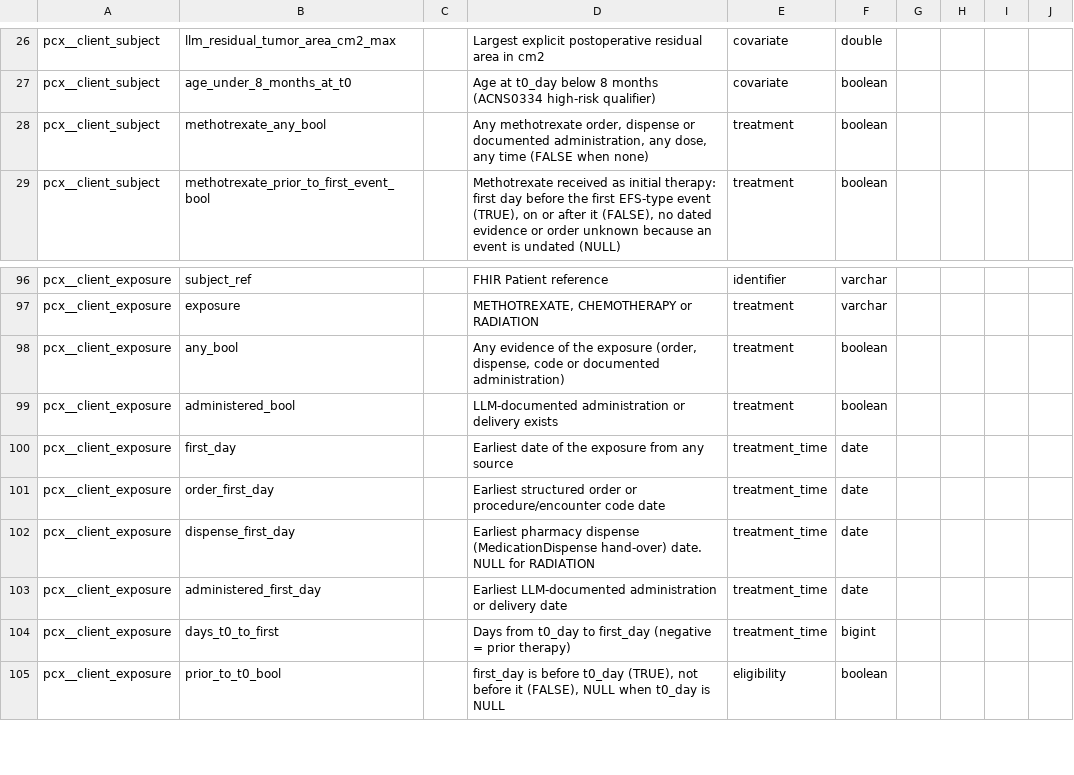
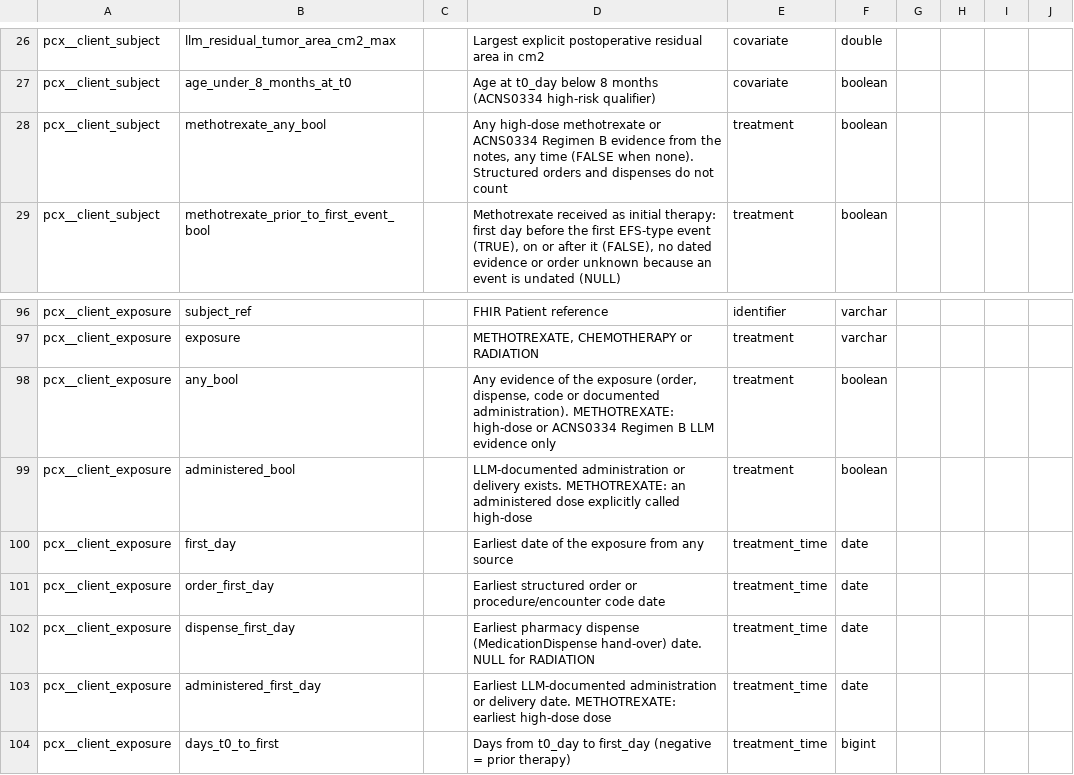
Before and after one commit to smart-on-fhir/cumulus-library-pcx, a CSV file: spreadsheet/client_dictionary.csv, drawn as a sheet; only a part is shown, gaps mark what is left out; the shorter side is filled out with more unchanged rows.

```diff
--- a/spreadsheet/client_dictionary.csv
+++ b/spreadsheet/client_dictionary.csv
@@ -27,3 +27,3 @@ pcx__client_subject,llm_residual_tumor_area_cm2_max,,Largest explicit postoperat
 pcx__client_subject,age_under_8_months_at_t0,,Age at t0_day below 8 months (ACNS0334 high-risk qualifier),covariate,boolean,,,,
-pcx__client_subject,methotrexate_any_bool,,"Any methotrexate order, dispense or documented administration, any dose, any time (FALSE when none)",treatment,boolean,,,,
+pcx__client_subject,methotrexate_any_bool,,"Any high-dose methotrexate or ACNS0334 Regimen B evidence from the notes, any time (FALSE when none). Structured orders and dispenses do not count",treatment,boolean,,,,
 pcx__client_subject,methotrexate_prior_to_first_event_bool,,"Methotrexate received as initial therapy: first day before the first EFS-type event (TRUE), on or after it (FALSE), no dated evidence or order unknown because an event is undated (NULL)",treatment,boolean,,,,
@@ -97,4 +97,4 @@ pcx__client_exposure,subject_ref,,FHIR Patient reference,identifier,varchar,,,,
 pcx__client_exposure,exposure,,"METHOTREXATE, CHEMOTHERAPY or RADIATION",treatment,varchar,,,,
-pcx__client_exposure,any_bool,,"Any evidence of the exposure (order, dispense, code or documented administration)",treatment,boolean,,,,
-pcx__client_exposure,administered_bool,,LLM-documented administration or delivery exists,treatment,boolean,,,,
+pcx__client_exposure,any_bool,,"Any evidence of the exposure (order, dispense, code or documented administration). METHOTREXATE: high-dose or ACNS0334 Regimen B LLM evidence only",treatment,boolean,,,,
+pcx__client_exposure,administered_bool,,"LLM-documented administration or delivery exists. METHOTREXATE: an administered dose explicitly called high-dose",treatment,boolean,,,,
 pcx__client_exposure,first_day,,Earliest date of the exposure from any source,treatment_time,date,,,,
@@ -102,3 +102,3 @@ pcx__client_exposure,order_first_day,,Earliest structured order or procedure/enc
 pcx__client_exposure,dispense_first_day,,Earliest pharmacy dispense (MedicationDispense hand-over) date. NULL for RADIATION,treatment_time,date,,,,
-pcx__client_exposure,administered_first_day,,Earliest LLM-documented administration or delivery date,treatment_time,date,,,,
+pcx__client_exposure,administered_first_day,,"Earliest LLM-documented administration or delivery date. METHOTREXATE: earliest high-dose dose",treatment_time,date,,,,
 pcx__client_exposure,days_t0_to_first,,Days from t0_day to first_day (negative = prior therapy),treatment_time,bigint,,,,
```
Also changed, not shown: spreadsheet/data_dictionary.csv, 14 other files.
